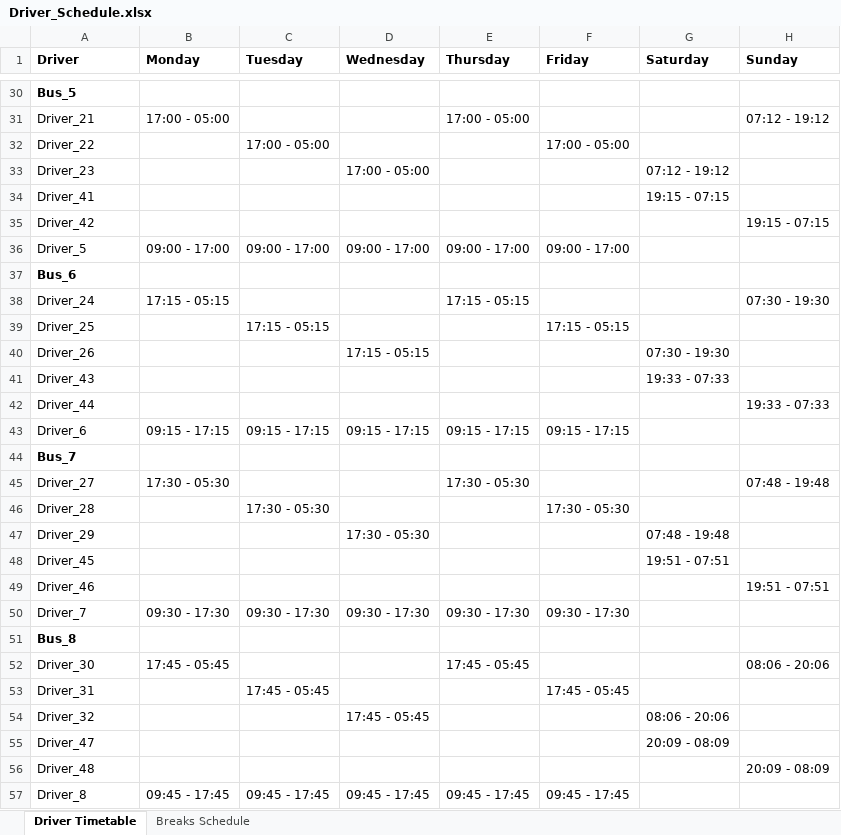
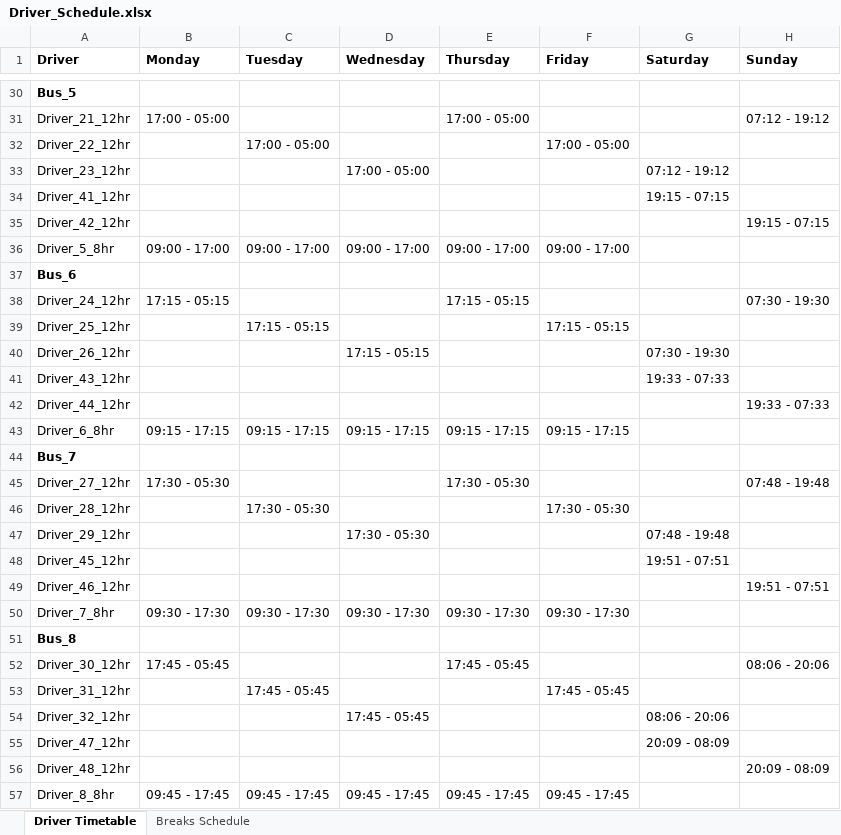
Before and after one commit to KNyathi/Algorithms, an Excel workbook: 5 semester/Driver_Schedule.xlsx, sheet Driver Timetable, drawn as a sheet; only a part is shown, gaps mark what is left out; values as stored, in another font and other column widths than the file's, no borders; the diff covers the shown part only; the diff names each change by its address in the sheet, - before the commit and + after, or states it on an @@ line.

```diff
--- a/5 semester/Driver_Schedule.xlsx (sheet Driver Timetable)
+++ b/5 semester/Driver_Schedule.xlsx (sheet Driver Timetable)
-A31 (Driver): Driver_21
+A31 (Driver): Driver_21_12hr
-A32 (Driver): Driver_22
+A32 (Driver): Driver_22_12hr
-A33 (Driver): Driver_23
+A33 (Driver): Driver_23_12hr
-A34 (Driver): Driver_41
+A34 (Driver): Driver_41_12hr
-A35 (Driver): Driver_42
+A35 (Driver): Driver_42_12hr
-A36 (Driver): Driver_5
+A36 (Driver): Driver_5_8hr
-A38 (Driver): Driver_24
+A38 (Driver): Driver_24_12hr
-A39 (Driver): Driver_25
+A39 (Driver): Driver_25_12hr
-A40 (Driver): Driver_26
+A40 (Driver): Driver_26_12hr
-A41 (Driver): Driver_43
+A41 (Driver): Driver_43_12hr
-A42 (Driver): Driver_44
+A42 (Driver): Driver_44_12hr
-A43 (Driver): Driver_6
+A43 (Driver): Driver_6_8hr
-A45 (Driver): Driver_27
+A45 (Driver): Driver_27_12hr
-A46 (Driver): Driver_28
+A46 (Driver): Driver_28_12hr
-A47 (Driver): Driver_29
+A47 (Driver): Driver_29_12hr
-A48 (Driver): Driver_45
+A48 (Driver): Driver_45_12hr
-A49 (Driver): Driver_46
+A49 (Driver): Driver_46_12hr
-A50 (Driver): Driver_7
+A50 (Driver): Driver_7_8hr
-A52 (Driver): Driver_30
+A52 (Driver): Driver_30_12hr
-A53 (Driver): Driver_31
+A53 (Driver): Driver_31_12hr
-A54 (Driver): Driver_32
+A54 (Driver): Driver_32_12hr
-A55 (Driver): Driver_47
+A55 (Driver): Driver_47_12hr
-A56 (Driver): Driver_48
+A56 (Driver): Driver_48_12hr
-A57 (Driver): Driver_8
+A57 (Driver): Driver_8_8hr
```
Also changed, not shown: 3 added rows, 3 removed rows and 21 edited cells elsewhere in this sheet, sheet Breaks Schedule, 1 other file.
